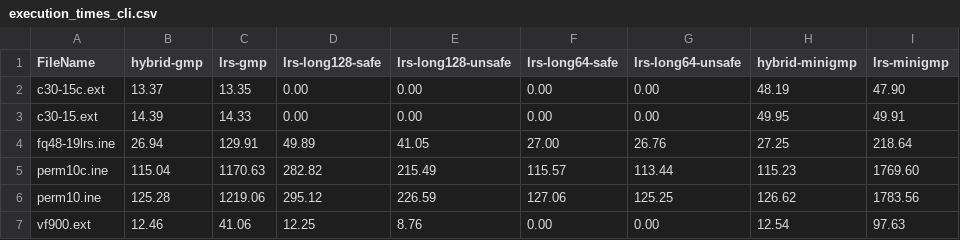
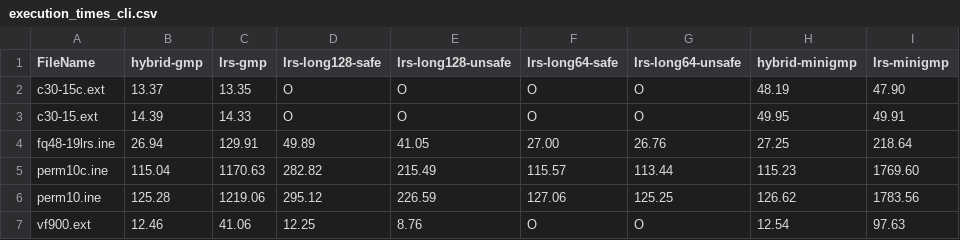
Before and after one commit to ym28-it/lrs-web-app-dev, a CSV file: experiment/analysis/results/execution_times_cli.csv, drawn as a sheet.

```diff
--- a/experiment/analysis/results/execution_times_cli.csv
+++ b/experiment/analysis/results/execution_times_cli.csv
@@ -1,4 +1,4 @@
 FileName,hybrid-gmp,lrs-gmp,lrs-long128-safe,lrs-long128-unsafe,lrs-long64-safe,lrs-long64-unsafe,hybrid-minigmp,lrs-minigmp
-c30-15c.ext,13.37,13.35,0.00,0.00,0.00,0.00,48.19,47.90
-c30-15.ext,14.39,14.33,0.00,0.00,0.00,0.00,49.95,49.91
+c30-15c.ext,13.37,13.35,O,O,O,O,48.19,47.90
+c30-15.ext,14.39,14.33,O,O,O,O,49.95,49.91
 fq48-19lrs.ine,26.94,129.91,49.89,41.05,27.00,26.76,27.25,218.64
@@ -6,2 +6,2 @@ perm10c.ine,115.04,1170.63,282.82,215.49,115.57,113.44,115.23,1769.60
 perm10.ine,125.28,1219.06,295.12,226.59,127.06,125.25,126.62,1783.56
-vf900.ext,12.46,41.06,12.25,8.76,0.00,0.00,12.54,97.63
+vf900.ext,12.46,41.06,12.25,8.76,O,O,12.54,97.63
```
Also changed, not shown: 5 other files.
